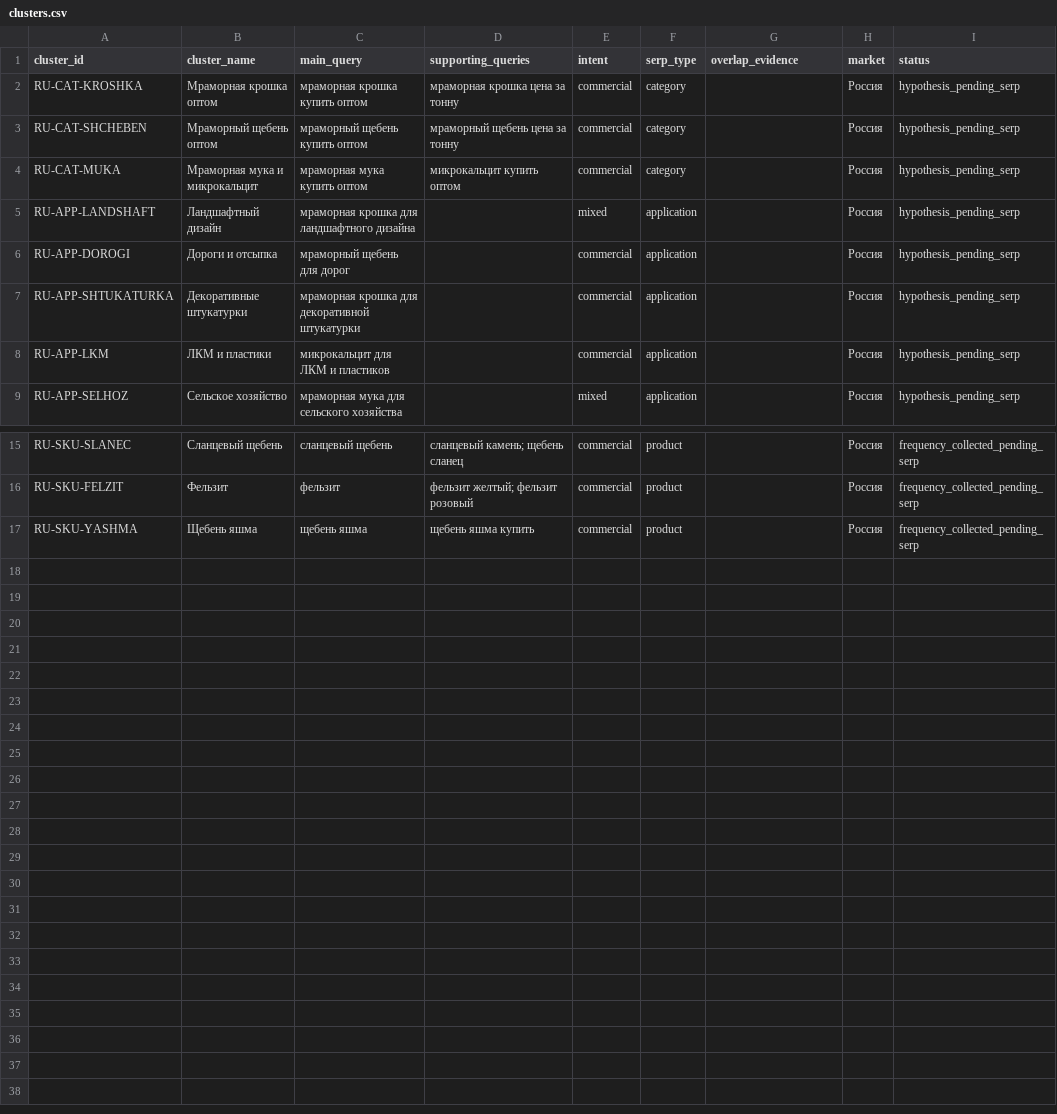
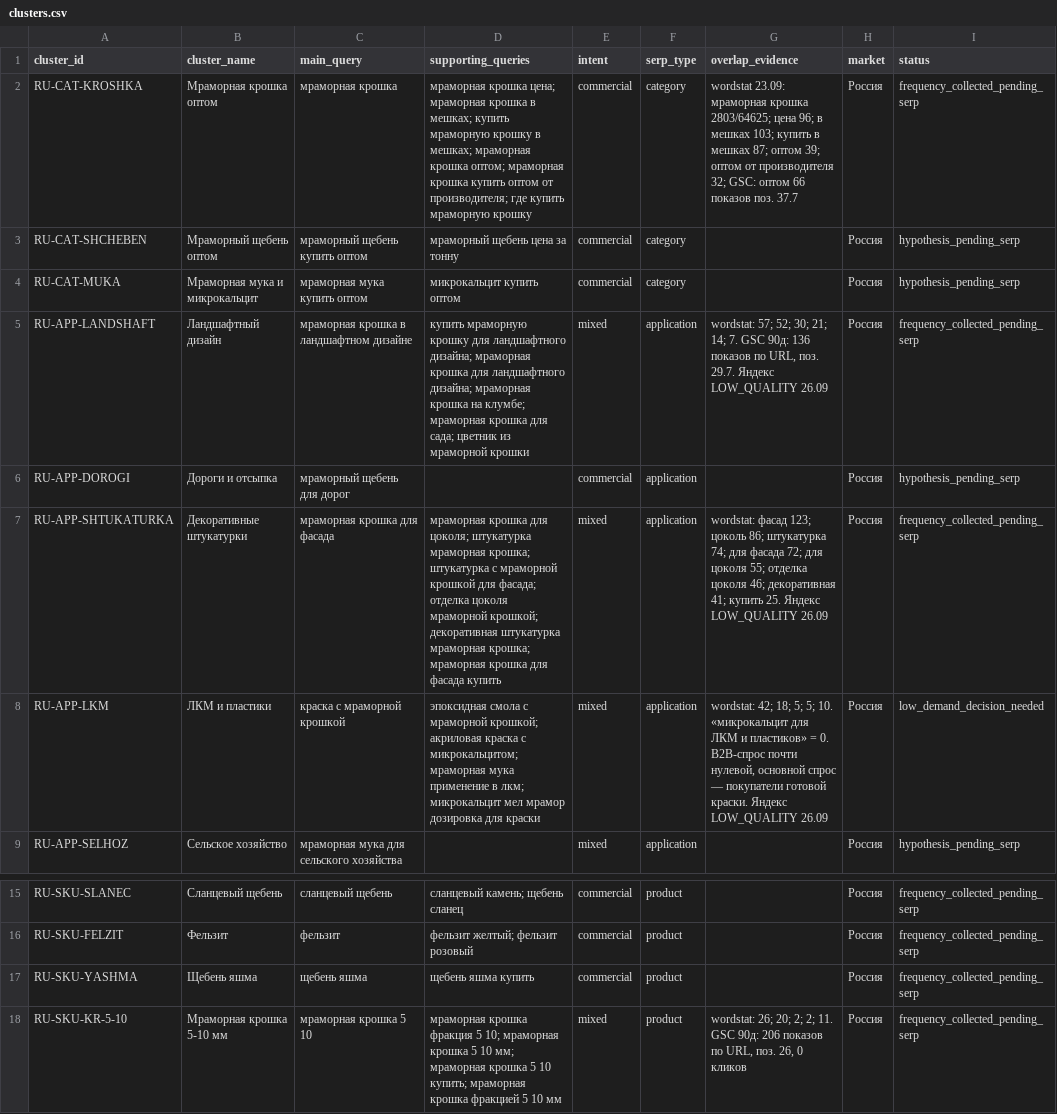
Before and after one commit to nikitausoltsev32-ctrl/zaoamp-redesign, a CSV file: Seo/semantic/clusters.csv, drawn as a sheet; only a part is shown, gaps mark what is left out; the diff names each change by its address in the sheet, - before the commit and + after, or states it on an @@ line.

```diff
--- a/Seo/semantic/clusters.csv
+++ b/Seo/semantic/clusters.csv
-C2 (main_query): мраморная крошка купить оптом
+C2 (main_query): мраморная крошка
-D2 (supporting_queries): мраморная крошка цена за тонну
+D2 (supporting_queries): мраморная крошка цена; мраморная крошка в мешках; купить мраморную крошку в мешках; мраморная крошка оптом; мраморная крошка купить оптом от производителя; где купить мраморную крошку
-G2 (overlap_evidence): (empty)
+G2 (overlap_evidence): wordstat 23.09: мраморная крошка 2803/64625; цена 96; в мешках 103; купить в мешках 87; оптом 39; оптом от производителя 32; GSC: оптом 66 показов поз. 37.7
-I2 (status): hypothesis_pending_serp
+I2 (status): frequency_collected_pending_serp
-C5 (main_query): мраморная крошка для ландшафтного дизайна
+C5 (main_query): мраморная крошка в ландшафтном дизайне
-D5 (supporting_queries): (empty)
+D5 (supporting_queries): купить мраморную крошку для ландшафтного дизайна; мраморная крошка для ландшафтного дизайна; мраморная крошка на клумбе; мраморная крошка для сада; цветник из мраморной крошки
-G5 (overlap_evidence): (empty)
+G5 (overlap_evidence): wordstat: 57; 52; 30; 21; 14; 7. GSC 90д: 136 показов по URL, поз. 29.7. Яндекс LOW_QUALITY 26.09
-I5 (status): hypothesis_pending_serp
+I5 (status): frequency_collected_pending_serp
-C7 (main_query): мраморная крошка для декоративной штукатурки
+C7 (main_query): мраморная крошка для фасада
-D7 (supporting_queries): (empty)
+D7 (supporting_queries): мраморная крошка для цоколя; штукатурка мраморная крошка; штукатурка с мраморной крошкой для фасада; отделка цоколя мраморной крошкой; декоративная штукатурка мраморная крошка; мраморная крошка для фасада купить
-E7:E8 (intent): commercial
+E7:E8 (intent): mixed
-G7 (overlap_evidence): (empty)
+G7 (overlap_evidence): wordstat: фасад 123; цоколь 86; штукатурка 74; для фасада 72; для цоколя 55; отделка цоколя 46; декоративная 41; купить 25. Яндекс LOW_QUALITY 26.09
-I7 (status): hypothesis_pending_serp
+I7 (status): frequency_collected_pending_serp
-C8 (main_query): микрокальцит для ЛКМ и пластиков
+C8 (main_query): краска с мраморной крошкой
-D8 (supporting_queries): (empty)
+D8 (supporting_queries): эпоксидная смола с мраморной крошкой; акриловая краска с микрокальцитом; мраморная мука применение в лкм; микрокальцит мел мрамор дозировка для краски
-G8 (overlap_evidence): (empty)
+G8 (overlap_evidence): wordstat: 42; 18; 5; 5; 10. «микрокальцит для ЛКМ и пластиков» = 0. B2B-спрос почти нулевой, основной спрос — покупатели готовой краски. Яндекс LOW_QUALITY 26.09
-I8 (status): hypothesis_pending_serp
+I8 (status): low_demand_decision_needed
+row 18: RU-SKU-KR-5-10 | Мраморная крошка 5-10 мм | мраморная крошка 5 10 | мраморная крошка фракция 5 10; мраморная крошка 5 10 мм; мраморная крошка 5 10 купить; мраморная крошка фракцией 5 10 мм | mixed | product | wordstat: 26; 20; 2; 2; 11. GSC 90д: 206 показов по URL, поз. 26, 0 кликов | Россия | frequency_collected_pending_serp
```
Also changed, not shown: Seo/semantic/url-map.csv, 44 other files.
